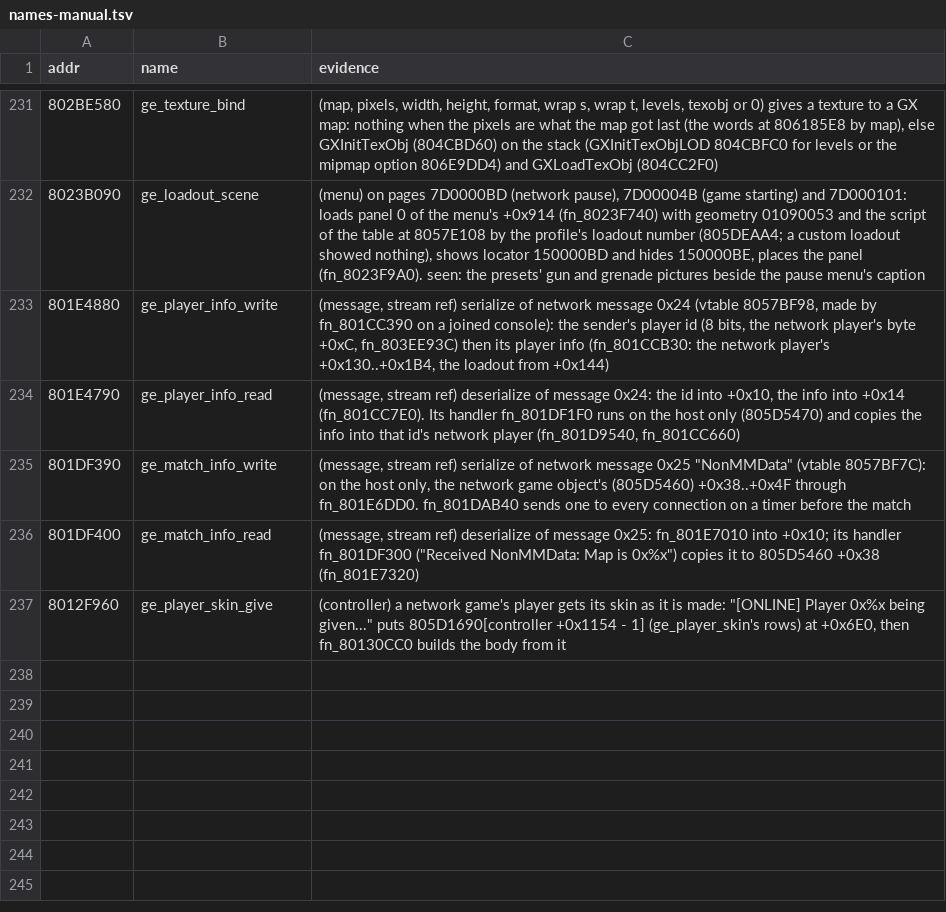
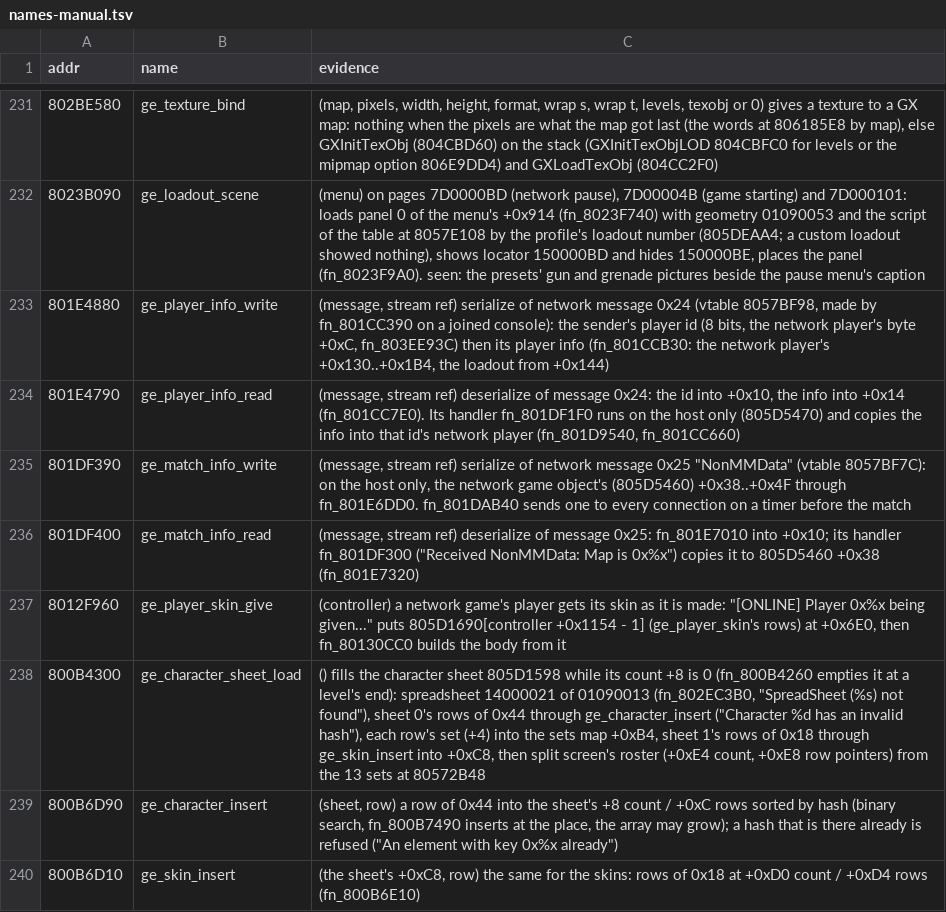
Before and after one commit to Coockie1173/Janus-Project, a TSV file: config/names-manual.tsv, drawn as a sheet; only a part is shown, gaps mark what is left out; the diff names each change by its address in the sheet, - before the commit and + after, or states it on an @@ line.

Commit message:
custom characters

```diff
--- a/config/names-manual.tsv
+++ b/config/names-manual.tsv
+row 238: 800B4300 | ge_character_sheet_load | () fills the character sheet 805D1598 while its count +8 is 0 (fn_800B4260 empties it at a level's end): spreadsheet 14000021 of 01090013 (fn_802EC3B0, "SpreadSheet (%s) not found"), sheet 0's rows of 0x44 through ge_character_insert ("Character %d has an invalid hash"), each row's set (+4) into the sets map +0xB4, sheet 1's rows of 0x18 through ge_skin_insert into +0xC8, then split screen's roster (+0xE4 count, +0xE8 row pointers) from the 13 sets at 80572B48
+row 239: 800B6D90 | ge_character_insert | (sheet, row) a row of 0x44 into the sheet's +8 count / +0xC rows sorted by hash (binary search, fn_800B7490 inserts at the place, the array may grow); a hash that is there already is refused ("An element with key 0x%x already")
+row 240: 800B6D10 | ge_skin_insert | (the sheet's +0xC8, row) the same for the skins: rows of 0x18 at +0xD0 count / +0xD4 rows (fn_800B6E10)
```
Also changed, not shown: 9 other files.
